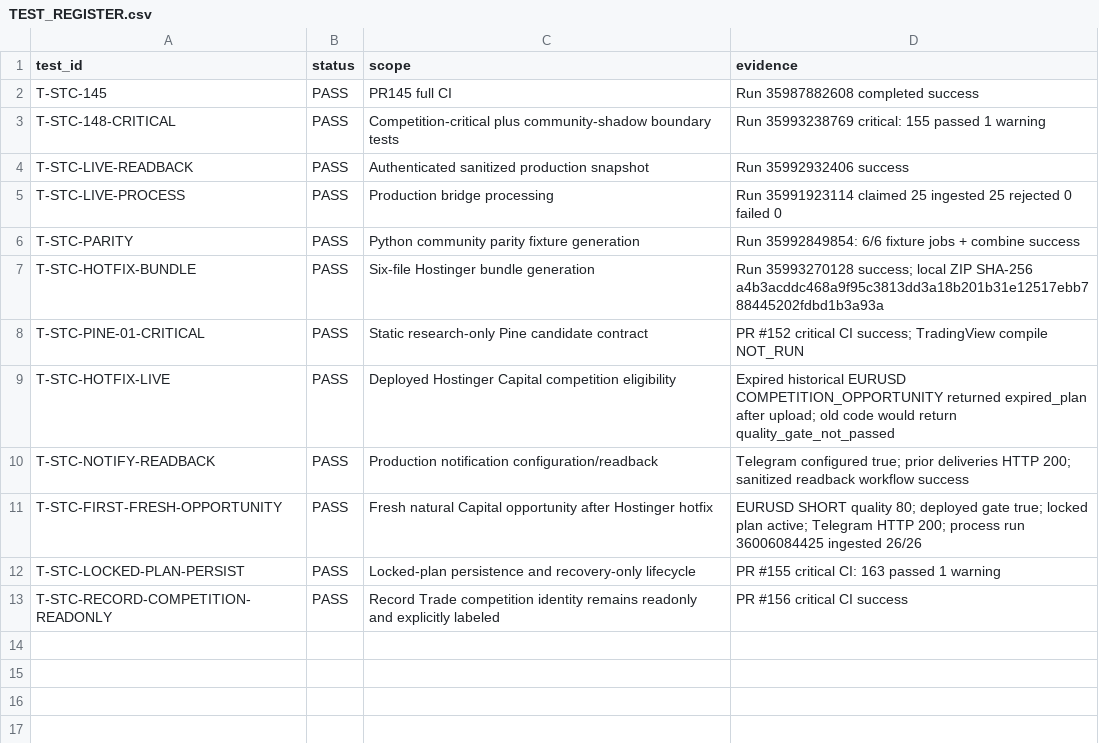
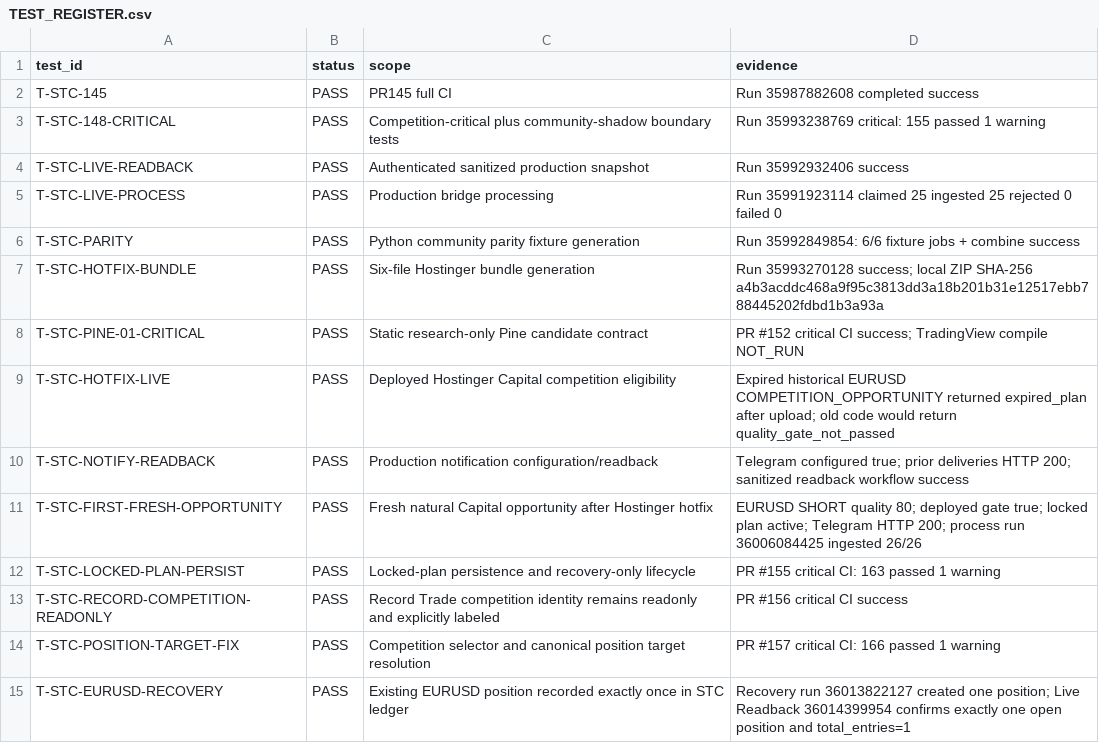
Before and after one commit to engmeldkroury-pixel/stc-competition-engine, a CSV file: TEST_REGISTER.csv, drawn as a sheet.

Commit message:
Record position target and EURUSD recovery verification

```diff
--- a/TEST_REGISTER.csv
+++ b/TEST_REGISTER.csv
@@ -13 +13,3 @@ T-STC-LOCKED-PLAN-PERSIST,PASS,"Locked-plan persistence and recovery-only lifecy
 T-STC-RECORD-COMPETITION-READONLY,PASS,"Record Trade competition identity remains readonly and explicitly labeled","PR #156 critical CI success"
+T-STC-POSITION-TARGET-FIX,PASS,"Competition selector and canonical position target resolution","PR #157 critical CI: 166 passed 1 warning"
+T-STC-EURUSD-RECOVERY,PASS,"Existing EURUSD position recorded exactly once in STC ledger","Recovery run 36013822127 created one position; Live Readback 36014399954 confirms exactly one open position and total_entries=1"
```
